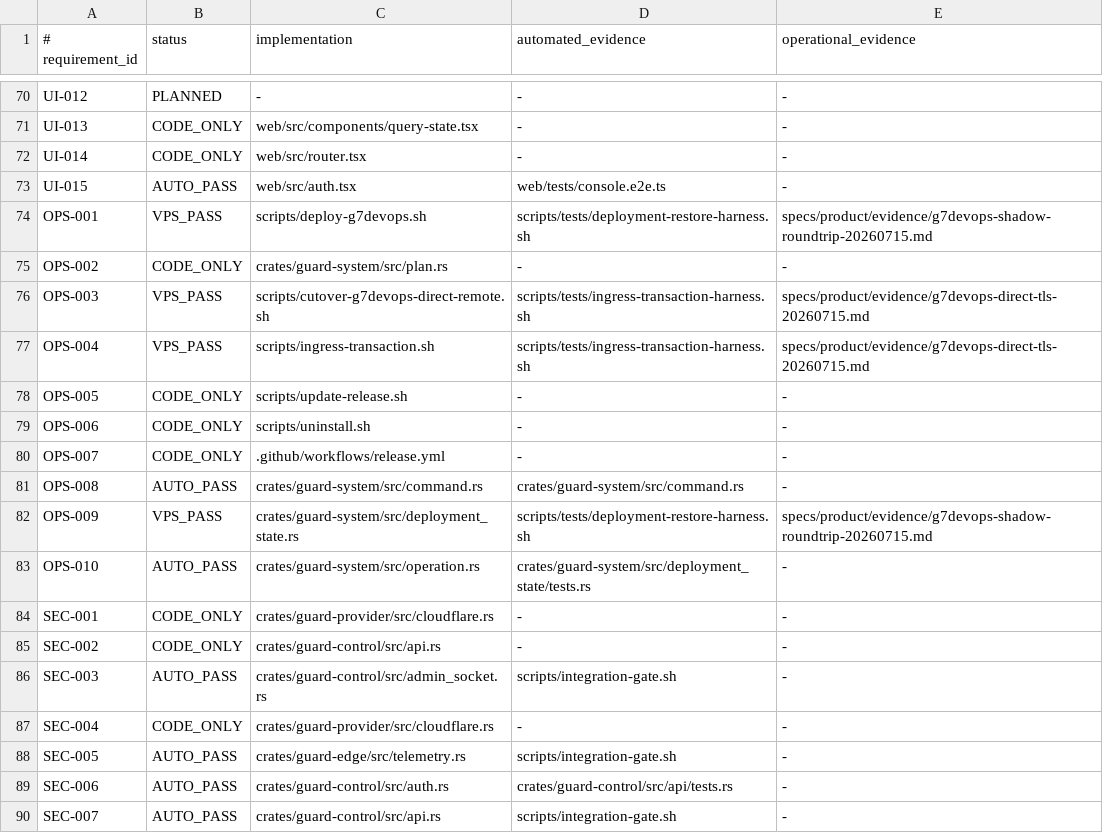
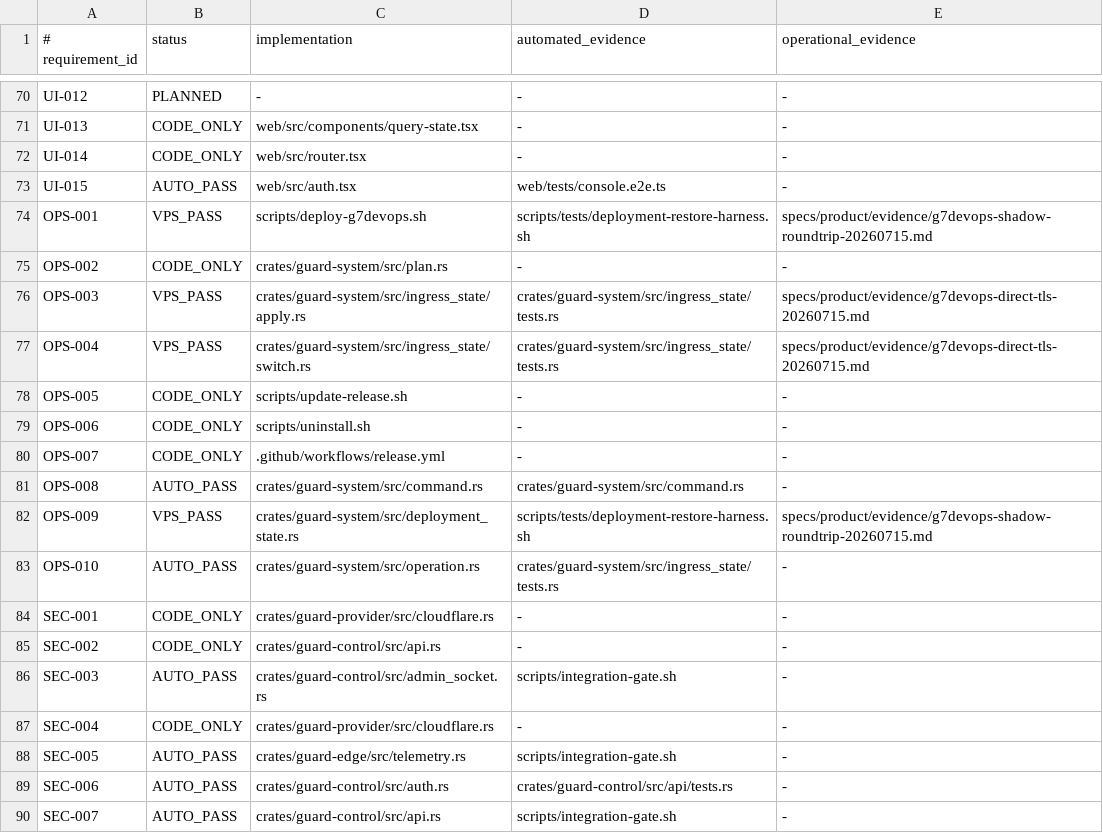
Before and after one commit to jiwonpapa/vpsguard, a TSV file: specs/product/verification-status.tsv, drawn as a sheet; only a part is shown, gaps mark what is left out.

Commit message:
feat(ops): move public ingress transactions into Rust
Requirements: OPS-002, OPS-003, OPS-004, OPS-005, OPS-008, OPS-010, TLS-005, ACT-010, NFR-009, NFR-011

```diff
--- a/specs/product/verification-status.tsv
+++ b/specs/product/verification-status.tsv
@@ -75,4 +75,4 @@ OPS-001|VPS_PASS|scripts/deploy-g7devops.sh|scripts/tests/deployment-restore-har
 OPS-002|CODE_ONLY|crates/guard-system/src/plan.rs|-|-
-OPS-003|VPS_PASS|scripts/cutover-g7devops-direct-remote.sh|scripts/tests/ingress-transaction-harness.sh|specs/product/evidence/g7devops-direct-tls-20260715.md
-OPS-004|VPS_PASS|scripts/ingress-transaction.sh|scripts/tests/ingress-transaction-harness.sh|specs/product/evidence/g7devops-direct-tls-20260715.md
+OPS-003|VPS_PASS|crates/guard-system/src/ingress_state/apply.rs|crates/guard-system/src/ingress_state/tests.rs|specs/product/evidence/g7devops-direct-tls-20260715.md
+OPS-004|VPS_PASS|crates/guard-system/src/ingress_state/switch.rs|crates/guard-system/src/ingress_state/tests.rs|specs/product/evidence/g7devops-direct-tls-20260715.md
 OPS-005|CODE_ONLY|scripts/update-release.sh|-|-
@@ -82,3 +82,3 @@ OPS-008|AUTO_PASS|crates/guard-system/src/command.rs|crates/guard-system/src/com
 OPS-009|VPS_PASS|crates/guard-system/src/deployment_state.rs|scripts/tests/deployment-restore-harness.sh|specs/product/evidence/g7devops-shadow-roundtrip-20260715.md
-OPS-010|AUTO_PASS|crates/guard-system/src/operation.rs|crates/guard-system/src/deployment_state/tests.rs|-
+OPS-010|AUTO_PASS|crates/guard-system/src/operation.rs|crates/guard-system/src/ingress_state/tests.rs|-
 SEC-001|CODE_ONLY|crates/guard-provider/src/cloudflare.rs|-|-
```
Also changed, not shown: 35 other files.
